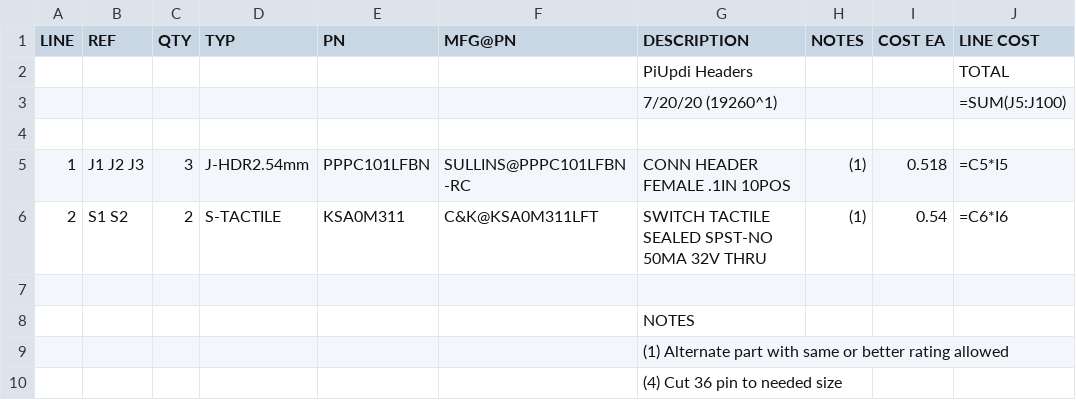
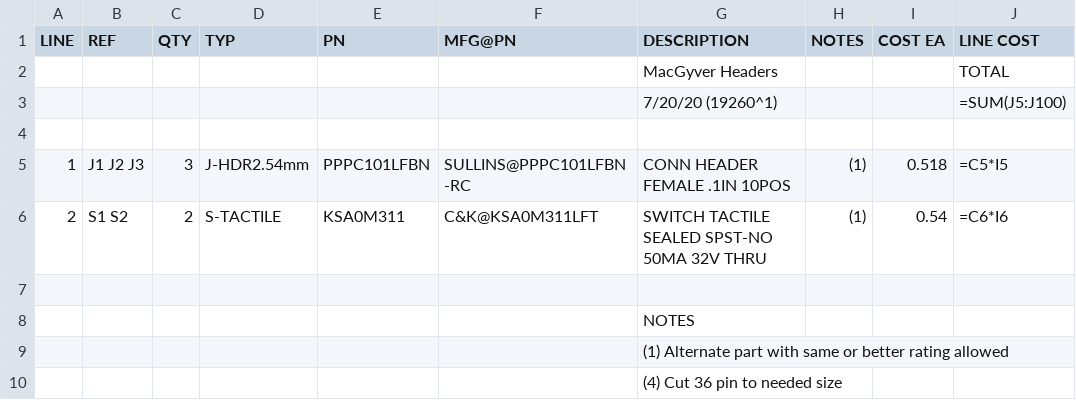
Before and after one commit to epccs/MacGyver, a CSV file: Hardware/Design/19260HDR,BOM.csv, drawn as a sheet; only a part is shown; the diff names each change by its address in the sheet, - before the commit and + after, or states it on an @@ line.

```diff
--- a/Hardware/Design/19260HDR,BOM.csv
+++ b/Hardware/Design/19260HDR,BOM.csv
-G2 (DESCRIPTION): PiUpdi Headers
+G2 (DESCRIPTION): MacGyver Headers
```
Also changed, not shown: Hardware/Design/19260BRD,BOM.csv, Hardware/Design/19260PLUG,BOM.csv, 12 other files.
